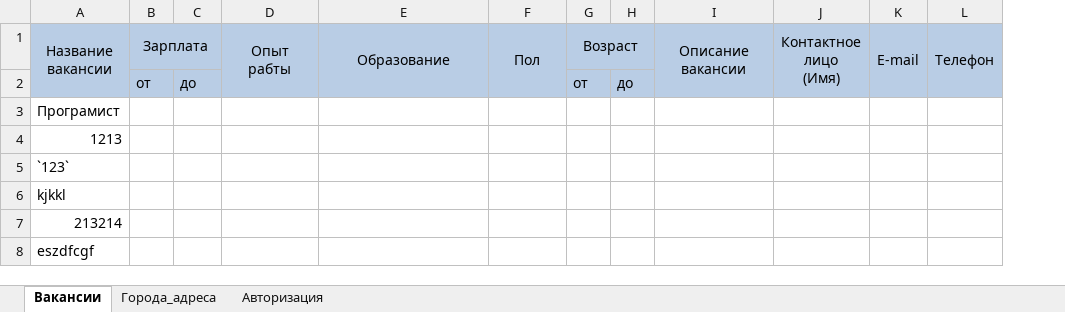
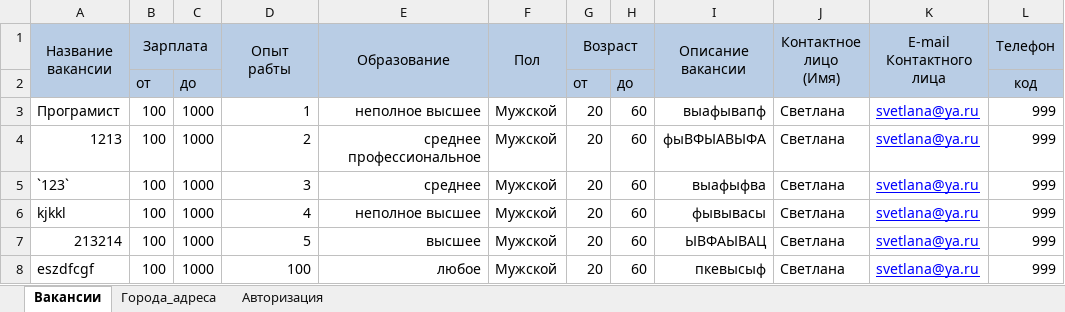
Before and after one commit to shweper/rabota.ru, an Excel workbook: DATA.xlsx, sheet Вакансии, drawn as a sheet; only a part is shown; values as stored, in another font and other column widths than the file's, no borders; removed rows and columns are numbered as before the commit, all else as after; the diff covers the shown part only; the diff names each change by its address in the sheet, - before the commit and + after, or states it on an @@ line.

Commit message:
Add files via upload

```diff
--- a/DATA.xlsx (sheet Вакансии)
+++ b/DATA.xlsx (sheet Вакансии)
-column K (E-mail), empty
-column L (Телефон), empty
+column K (E-mail Контактного лица), rows 3-8: all svetlana@ya.ru
+column L (Телефон), rows 2-8: код | 999 | 999 | 999 | 999 | 999 | 999
-B3:B8 (Зарплата): (empty)
+B3:B8 (Зарплата): 100
-C3:C8: (empty)
+C3:C8: 1000
-D3 (Опыт рабты): (empty)
+D3 (Опыт рабты): 1
-E3 (Образование): (empty)
+E3 (Образование): неполное высшее
-F3:F8 (Пол): (empty)
+F3:F8 (Пол): Мужской
-G3:G8 (Возраст): (empty)
+G3:G8 (Возраст): 20
-H3:H8: (empty)
+H3:H8: 60
-I3 (Описание вакансии): (empty)
+I3 (Описание вакансии): выафывапф
-J3:J8 (Контактное лицо (Имя)): (empty)
+J3:J8 (Контактное лицо (Имя)): Светлана
-D4 (Опыт рабты): (empty)
+D4 (Опыт рабты): 2
-E4 (Образование): (empty)
+E4 (Образование): среднее профессиональное
-I4 (Описание вакансии): (empty)
+I4 (Описание вакансии): фыВФЫАВЫФА
-D5 (Опыт рабты): (empty)
+D5 (Опыт рабты): 3
-E5 (Образование): (empty)
+E5 (Образование): среднее
-I5 (Описание вакансии): (empty)
+I5 (Описание вакансии): выафыфва
-D6 (Опыт рабты): (empty)
+D6 (Опыт рабты): 4
-E6 (Образование): (empty)
+E6 (Образование): неполное высшее
-I6 (Описание вакансии): (empty)
+I6 (Описание вакансии): фывывасы
-D7 (Опыт рабты): (empty)
+D7 (Опыт рабты): 5
-E7 (Образование): (empty)
+E7 (Образование): высшее
-I7 (Описание вакансии): (empty)
+I7 (Описание вакансии): ЫВФАЫВАЦ
-D8 (Опыт рабты): (empty)
+D8 (Опыт рабты): 100
-E8 (Образование): (empty)
+E8 (Образование): любое
-I8 (Описание вакансии): (empty)
+I8 (Описание вакансии): пкевысыф
```
Also changed, not shown: 1 added column and 2 edited cells elsewhere in this sheet, sheet Города_адреса.
